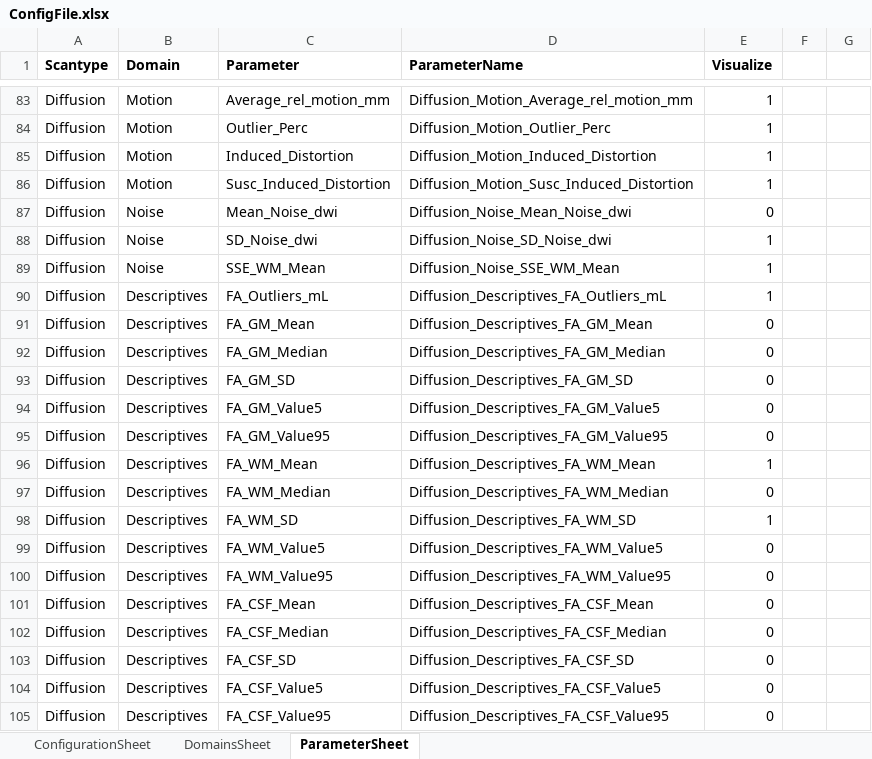
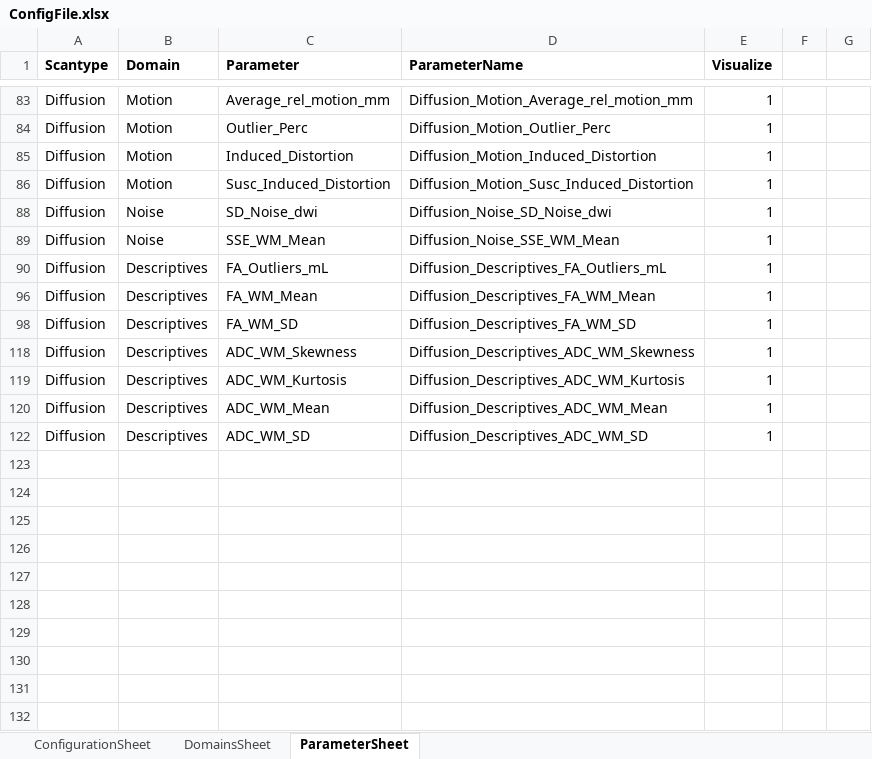
Before and after one commit to luislorenzini/ExploreQC, an Excel workbook: ConfigFile.xlsx, sheet ParameterSheet, drawn as a sheet; only a part is shown, gaps mark what is left out; the shorter side is filled out with more unchanged rows; values as stored, in another font and other column widths than the file's, no borders; the diff covers the shown part only; the diff names each change by its address in the sheet, - before the commit and + after, or states it on an @@ line.

```diff
--- a/ConfigFile.xlsx (sheet ParameterSheet)
+++ b/ConfigFile.xlsx (sheet ParameterSheet)
@@ row 87 hidden: Diffusion | Noise | Mean_Noise_dwi | Diffusion_Noise_Mean_Noise_dwi | 0 @@
@@ row 91 hidden: Diffusion | Descriptives | FA_GM_Mean | Diffusion_Descriptives_FA_GM_Mean | 0 @@
@@ row 92 hidden: Diffusion | Descriptives | FA_GM_Median | Diffusion_Descriptives_FA_GM_Median | 0 @@
@@ row 93 hidden: Diffusion | Descriptives | FA_GM_SD | Diffusion_Descriptives_FA_GM_SD | 0 @@
@@ row 94 hidden: Diffusion | Descriptives | FA_GM_Value5 | Diffusion_Descriptives_FA_GM_Value5 | 0 @@
@@ row 95 hidden: Diffusion | Descriptives | FA_GM_Value95 | Diffusion_Descriptives_FA_GM_Value95 | 0 @@
@@ row 97 hidden: Diffusion | Descriptives | FA_WM_Median | Diffusion_Descriptives_FA_WM_Median | 0 @@
@@ row 99 hidden: Diffusion | Descriptives | FA_WM_Value5 | Diffusion_Descriptives_FA_WM_Value5 | 0 @@
@@ row 100 hidden: Diffusion | Descriptives | FA_WM_Value95 | Diffusion_Descriptives_FA_WM_Value95 | 0 @@
@@ row 101 hidden: Diffusion | Descriptives | FA_CSF_Mean | Diffusion_Descriptives_FA_CSF_Mean | 0 @@
@@ row 102 hidden: Diffusion | Descriptives | FA_CSF_Median | Diffusion_Descriptives_FA_CSF_Median | 0 @@
@@ row 103 hidden: Diffusion | Descriptives | FA_CSF_SD | Diffusion_Descriptives_FA_CSF_SD | 0 @@
@@ row 104 hidden: Diffusion | Descriptives | FA_CSF_Value5 | Diffusion_Descriptives_FA_CSF_Value5 | 0 @@
@@ row 105 hidden: Diffusion | Descriptives | FA_CSF_Value95 | Diffusion_Descriptives_FA_CSF_Value95 | 0 @@
```
Also changed, not shown: 67 hidden or unhidden rows elsewhere in this sheet, sheet ConfigurationSheet, 2 other files.
